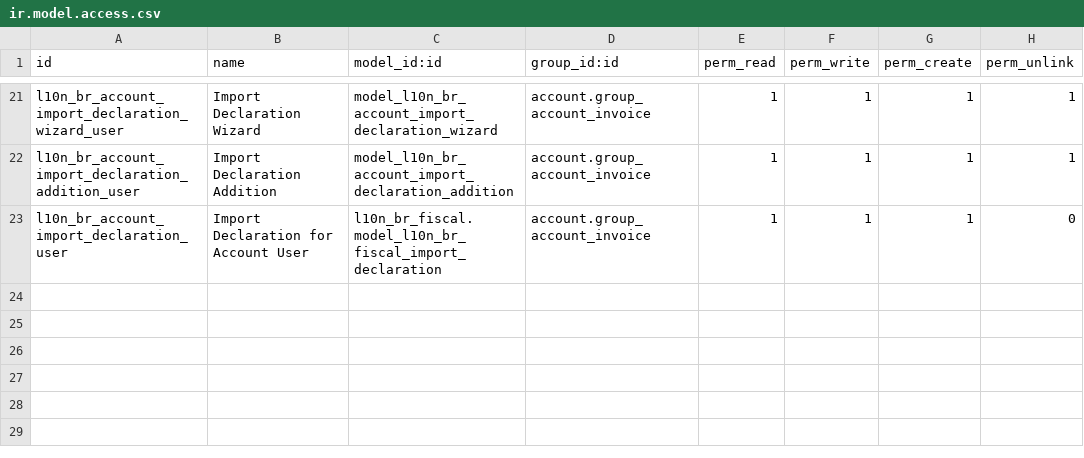
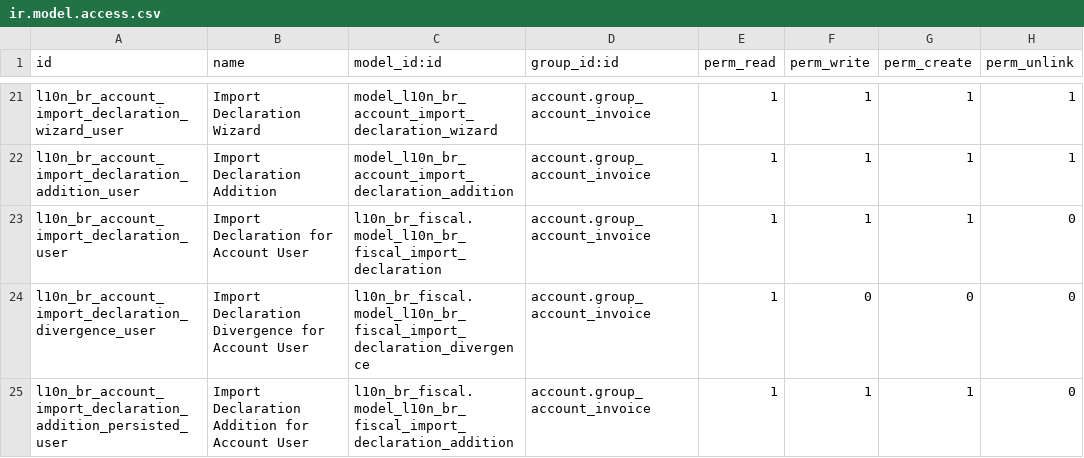
Before and after one commit to kmee/l10n-brazil, a CSV file: l10n_br_account/security/ir.model.access.csv, drawn as a sheet; only a part is shown, gaps mark what is left out.

```diff
--- a/l10n_br_account/security/ir.model.access.csv
+++ b/l10n_br_account/security/ir.model.access.csv
@@ -23 +23,3 @@
 "l10n_br_account_import_declaration_user","Import Declaration for Account User","l10n_br_fiscal.model_l10n_br_fiscal_import_declaration","account.group_account_invoice",1,1,1,0
+"l10n_br_account_import_declaration_divergence_user","Import Declaration Divergence for Account User","l10n_br_fiscal.model_l10n_br_fiscal_import_declaration_divergence","account.group_account_invoice",1,0,0,0
+"l10n_br_account_import_declaration_addition_persisted_user","Import Declaration Addition for Account User","l10n_br_fiscal.model_l10n_br_fiscal_import_declaration_addition","account.group_account_invoice",1,1,1,0
```
Also changed, not shown: 2 other files.
